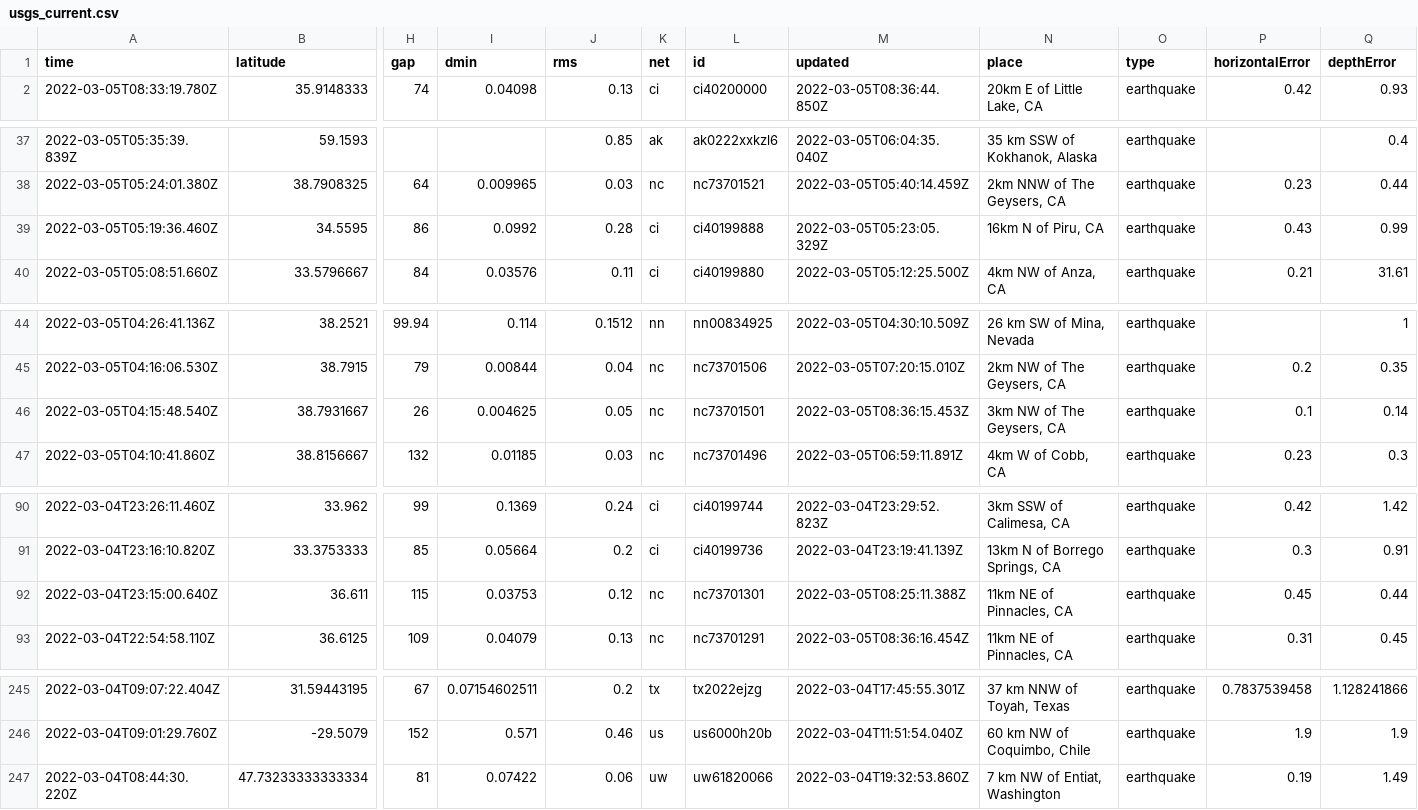
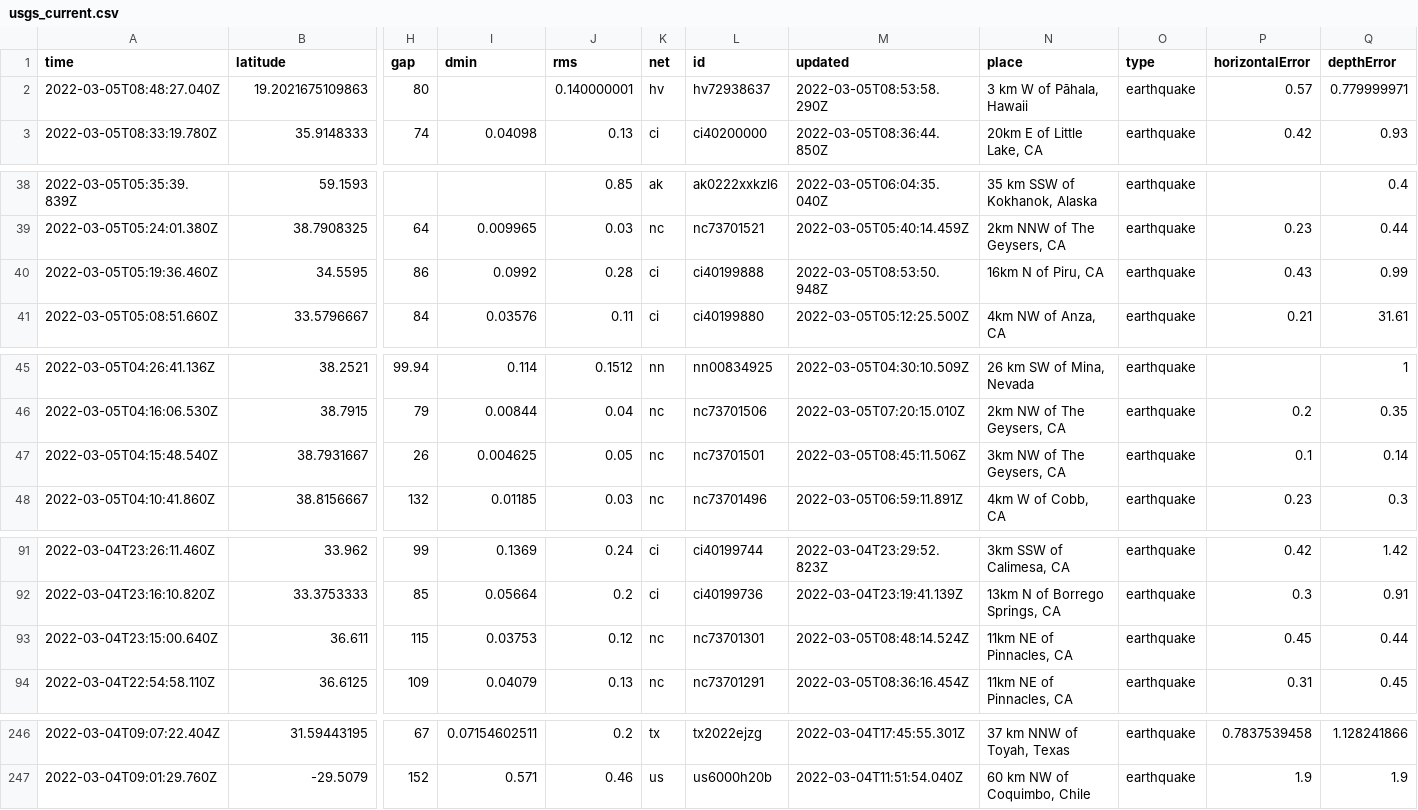
Before and after one commit to chadday/nicar-gitaction, a CSV file: usgs_current.csv, drawn as a sheet; only a part is shown, gaps mark what is left out; removed rows and columns are numbered as before the commit, all else as after; rows hold the shown columns only; the diff names each change by its address in the sheet, - before the commit and + after, or states it on an @@ line.

```diff
--- a/usgs_current.csv
+++ b/usgs_current.csv
+row 2: 2022-03-05T08:48:27.040Z | 19.2021675109863 | 80 |  | 0.140000001 | hv | hv72938637 | 2022-03-05T08:53:58.290Z | 3 km W of Pāhala, Hawaii | earthquake | 0.57 | 0.779999971
-M40 (updated): 2022-03-05T05:23:05.329Z
+M40 (updated): 2022-03-05T08:53:50.948Z
-M47 (updated): 2022-03-05T08:36:15.453Z
+M47 (updated): 2022-03-05T08:45:11.506Z
-M93 (updated): 2022-03-05T08:25:11.388Z
+M93 (updated): 2022-03-05T08:48:14.524Z
-row 247: 2022-03-04T08:44:30.220Z | 47.73233333333334 | 81 | 0.07422 | 0.06 | uw | uw61820066 | 2022-03-04T19:32:53.860Z | 7 km NW of Entiat, Washington | earthquake | 0.19 | 1.49
```
Also changed, not shown: usgs_main.csv.
